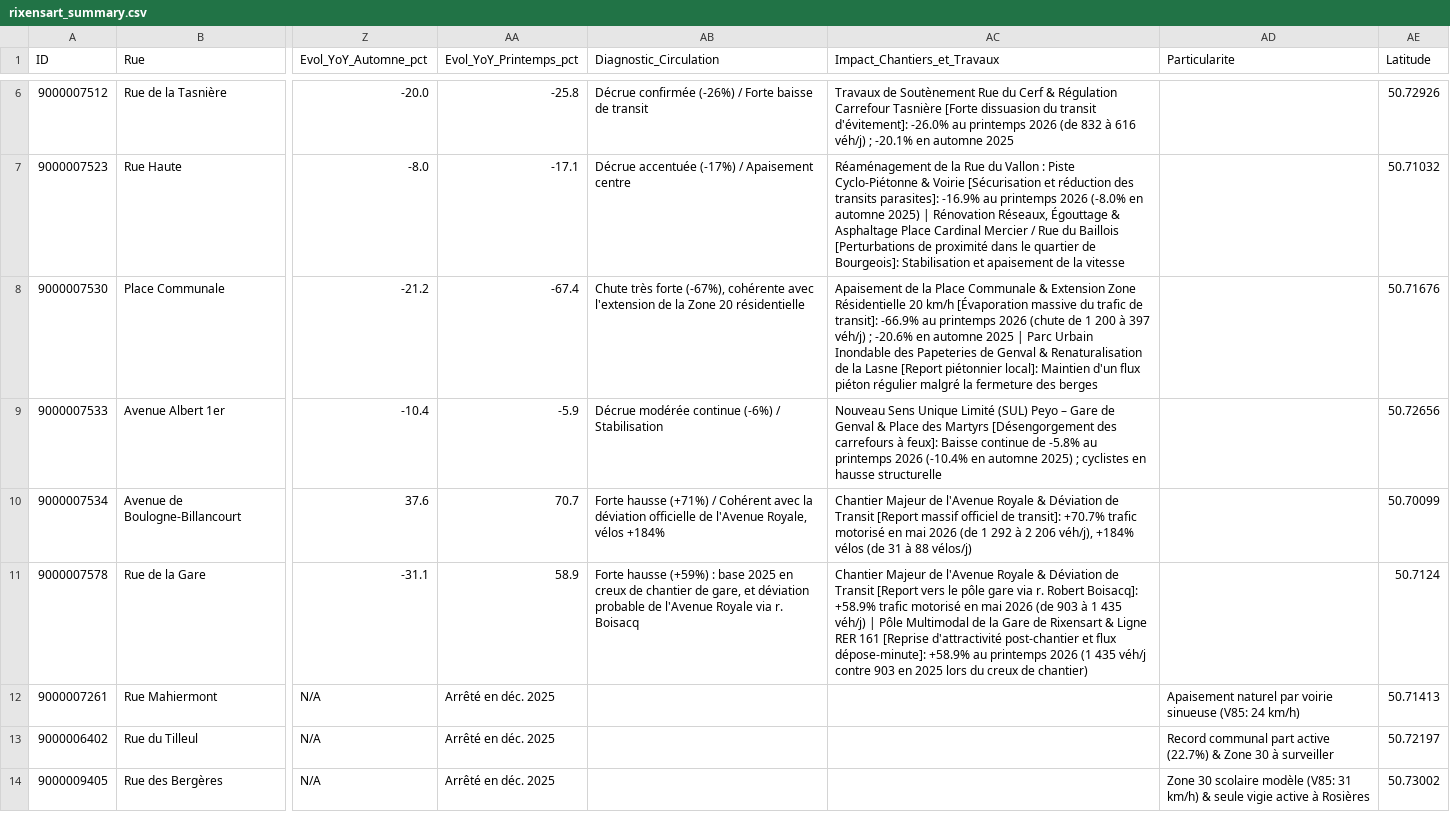
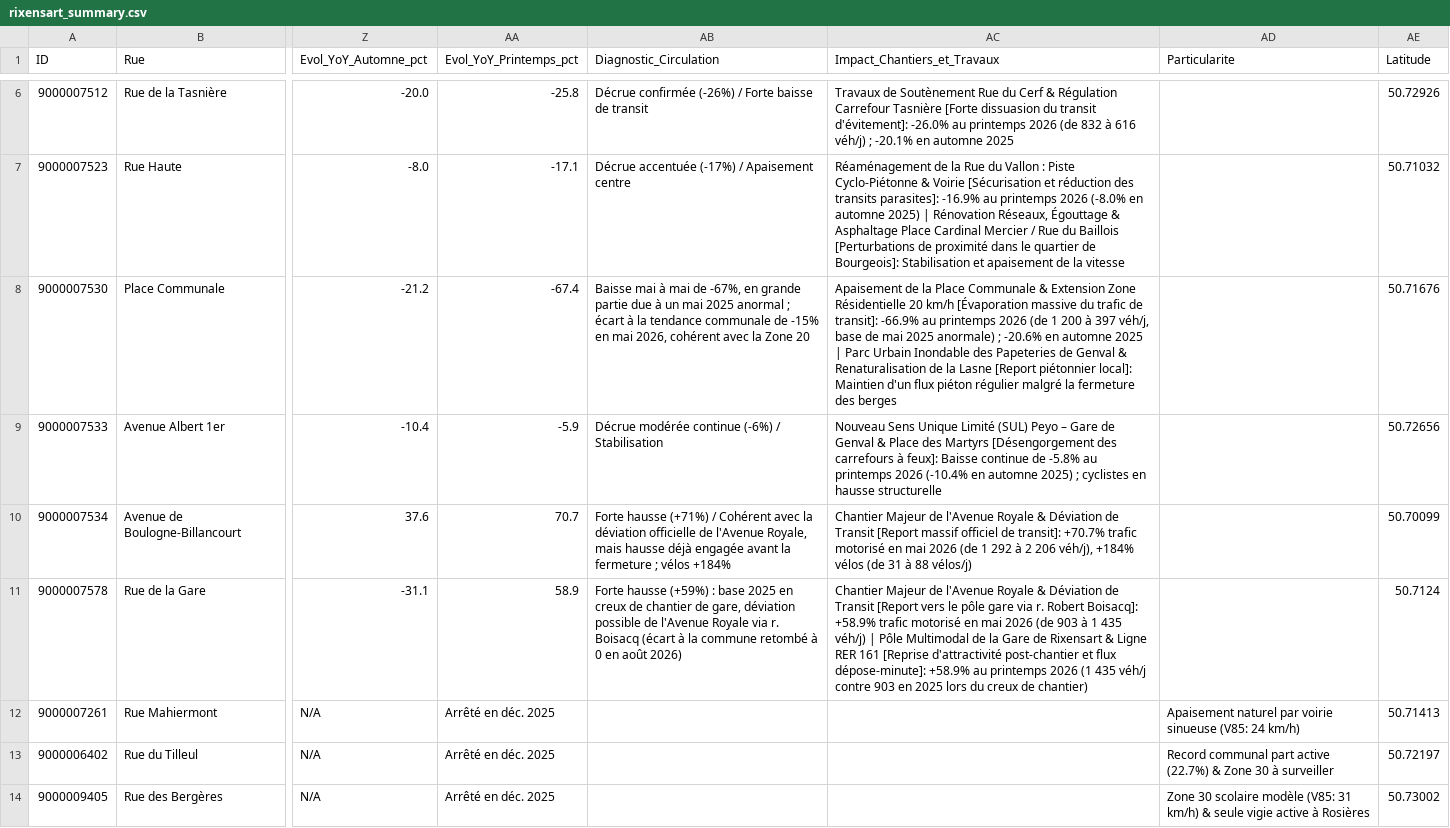
Before and after one commit to cdebrier/Telraam, a CSV file: data/rixensart_summary.csv, drawn as a sheet; only a part is shown, gaps mark what is left out; the diff names each change by its address in the sheet, - before the commit and + after, or states it on an @@ line.

```diff
--- a/data/rixensart_summary.csv
+++ b/data/rixensart_summary.csv
-AB8 (Diagnostic_Circulation): Chute très forte (-67%), cohérente avec l'extension de la Zone 20 résidentielle
+AB8 (Diagnostic_Circulation): Baisse mai à mai de -67%, en grande partie due à un mai 2025 anormal ; écart à la tendance communale de -15% en mai 2026, cohérent avec la Zone 20
-AC8 (Impact_Chantiers_et_Travaux): …printemps 2026 (chute de 1 200 à 397 véh/j) ; -20.6%…
+AC8 (Impact_Chantiers_et_Travaux): …printemps 2026 (de 1 200 à 397 véh/j, base de mai 2025 anormale) ; -20.6%…
-AB10 (Diagnostic_Circulation): …l'Avenue Royale, vélos +184%
+AB10 (Diagnostic_Circulation): …l'Avenue Royale, mais hausse déjà engagée avant la fermeture ; vélos +184%
-AB11 (Diagnostic_Circulation): …de gare, et déviation probable de l'Avenue Royale via r. Boisacq
+AB11 (Diagnostic_Circulation): …de gare, déviation possible de l'Avenue Royale via r. Boisacq (écart à la commune retombé à 0 en août 2026)
```
Also changed, not shown: 6 other files.
